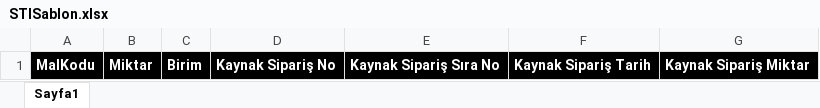
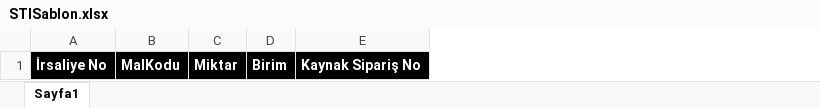
Before and after one commit to sekmenhuseyin/Birikim.WMS, an Excel workbook: Wms12m.Presentation/Content/STISablon.xlsx, sheet Sayfa1, drawn as a sheet; values as stored, in another font and other column widths than the file's, no borders; removed rows and columns are numbered as before the commit, all else as after; the diff names each change by its address in the sheet, - before the commit and + after, or states it on an @@ line.

```diff
--- a/Wms12m.Presentation/Content/STISablon.xlsx (sheet Sayfa1)
+++ b/Wms12m.Presentation/Content/STISablon.xlsx (sheet Sayfa1)
+column A, row 1: İrsaliye No
-column E, row 1: Kaynak Sipariş Sıra No
-column F, row 1: Kaynak Sipariş Tarih
-column G, row 1: Kaynak Sipariş Miktar
```
Also changed, not shown: 4 other files.
